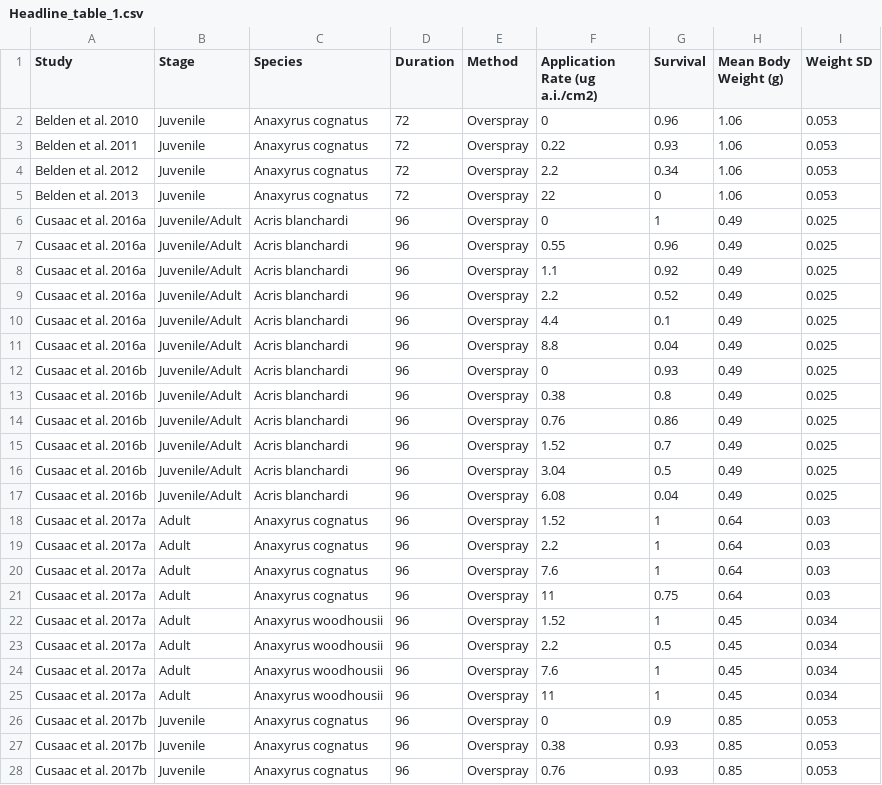
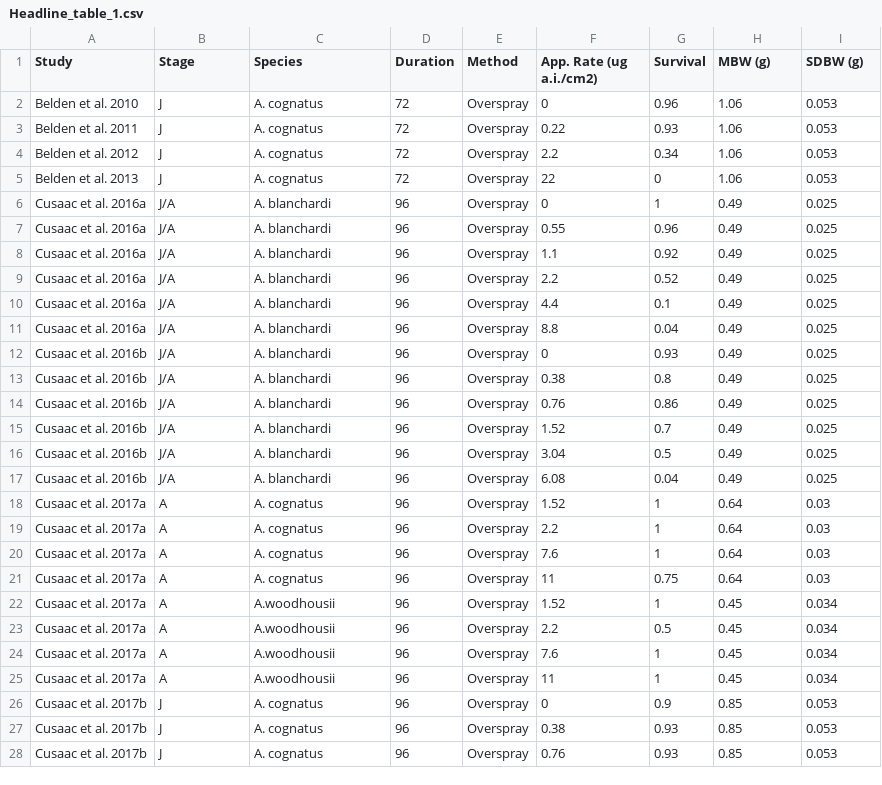
Before and after one commit to epaulukonis/amphibian_effects_model, a CSV file: data_in/Headline_table_1.csv, drawn as a sheet; only a part is shown; the diff covers the shown part only.

```diff
--- a/data_in/Headline_table_1.csv
+++ b/data_in/Headline_table_1.csv
@@ -1,28 +1,28 @@
-Study,Stage,Species,Duration,Method,Application Rate (ug a.i./cm2),Survival,Mean Body Weight (g),Weight SD
-Belden et al. 2010,Juvenile,Anaxyrus cognatus,72,Overspray,0,0.96,1.06,0.053
-Belden et al. 2011,Juvenile,Anaxyrus cognatus,72,Overspray,0.22,0.93,1.06,0.053
-Belden et al. 2012,Juvenile,Anaxyrus cognatus,72,Overspray,2.2,0.34,1.06,0.053
-Belden et al. 2013,Juvenile,Anaxyrus cognatus,72,Overspray,22,0,1.06,0.053
-Cusaac et al. 2016a,Juvenile/Adult,Acris blanchardi,96,Overspray,0,1,0.49,0.025
-Cusaac et al. 2016a,Juvenile/Adult,Acris blanchardi,96,Overspray,0.55,0.96,0.49,0.025
-Cusaac et al. 2016a,Juvenile/Adult,Acris blanchardi,96,Overspray,1.1,0.92,0.49,0.025
-Cusaac et al. 2016a,Juvenile/Adult,Acris blanchardi,96,Overspray,2.2,0.52,0.49,0.025
-Cusaac et al. 2016a,Juvenile/Adult,Acris blanchardi,96,Overspray,4.4,0.1,0.49,0.025
-Cusaac et al. 2016a,Juvenile/Adult,Acris blanchardi,96,Overspray,8.8,0.04,0.49,0.025
-Cusaac et al. 2016b,Juvenile/Adult,Acris blanchardi,96,Overspray,0,0.93,0.49,0.025
-Cusaac et al. 2016b,Juvenile/Adult,Acris blanchardi,96,Overspray,0.38,0.8,0.49,0.025
-Cusaac et al. 2016b,Juvenile/Adult,Acris blanchardi,96,Overspray,0.76,0.86,0.49,0.025
-Cusaac et al. 2016b,Juvenile/Adult,Acris blanchardi,96,Overspray,1.52,0.7,0.49,0.025
-Cusaac et al. 2016b,Juvenile/Adult,Acris blanchardi,96,Overspray,3.04,0.5,0.49,0.025
-Cusaac et al. 2016b,Juvenile/Adult,Acris blanchardi,96,Overspray,6.08,0.04,0.49,0.025
-Cusaac et al. 2017a,Adult,Anaxyrus cognatus,96,Overspray,1.52,1,0.64,0.03
-Cusaac et al. 2017a,Adult,Anaxyrus cognatus,96,Overspray,2.2,1,0.64,0.03
-Cusaac et al. 2017a,Adult,Anaxyrus cognatus,96,Overspray,7.6,1,0.64,0.03
-Cusaac et al. 2017a,Adult,Anaxyrus cognatus,96,Overspray,11,0.75,0.64,0.03
-Cusaac et al. 2017a,Adult,Anaxyrus woodhousii ,96,Overspray,1.52,1,0.45,0.034
-Cusaac et al. 2017a,Adult,Anaxyrus woodhousii ,96,Overspray,2.2,0.5,0.45,0.034
-Cusaac et al. 2017a,Adult,Anaxyrus woodhousii ,96,Overspray,7.6,1,0.45,0.034
-Cusaac et al. 2017a,Adult,Anaxyrus woodhousii ,96,Overspray,11,1,0.45,0.034
-Cusaac et al. 2017b,Juvenile,Anaxyrus cognatus,96,Overspray,0,0.9,0.85,0.053
-Cusaac et al. 2017b,Juvenile,Anaxyrus cognatus,96,Overspray,0.38,0.93,0.85,0.053
-Cusaac et al. 2017b,Juvenile,Anaxyrus cognatus,96,Overspray,0.76,0.93,0.85,0.053
+Study,Stage,Species,Duration,Method,App. Rate (ug a.i./cm2),Survival,MBW (g),SDBW (g)
+Belden et al. 2010,J,A. cognatus,72,Overspray,0,0.96,1.06,0.053
+Belden et al. 2011,J,A. cognatus,72,Overspray,0.22,0.93,1.06,0.053
+Belden et al. 2012,J,A. cognatus,72,Overspray,2.2,0.34,1.06,0.053
+Belden et al. 2013,J,A. cognatus,72,Overspray,22,0,1.06,0.053
+Cusaac et al. 2016a,J/A,A. blanchardi,96,Overspray,0,1,0.49,0.025
+Cusaac et al. 2016a,J/A,A. blanchardi,96,Overspray,0.55,0.96,0.49,0.025
+Cusaac et al. 2016a,J/A,A. blanchardi,96,Overspray,1.1,0.92,0.49,0.025
+Cusaac et al. 2016a,J/A,A. blanchardi,96,Overspray,2.2,0.52,0.49,0.025
+Cusaac et al. 2016a,J/A,A. blanchardi,96,Overspray,4.4,0.1,0.49,0.025
+Cusaac et al. 2016a,J/A,A. blanchardi,96,Overspray,8.8,0.04,0.49,0.025
+Cusaac et al. 2016b,J/A,A. blanchardi,96,Overspray,0,0.93,0.49,0.025
+Cusaac et al. 2016b,J/A,A. blanchardi,96,Overspray,0.38,0.8,0.49,0.025
+Cusaac et al. 2016b,J/A,A. blanchardi,96,Overspray,0.76,0.86,0.49,0.025
+Cusaac et al. 2016b,J/A,A. blanchardi,96,Overspray,1.52,0.7,0.49,0.025
+Cusaac et al. 2016b,J/A,A. blanchardi,96,Overspray,3.04,0.5,0.49,0.025
+Cusaac et al. 2016b,J/A,A. blanchardi,96,Overspray,6.08,0.04,0.49,0.025
+Cusaac et al. 2017a,A,A. cognatus,96,Overspray,1.52,1,0.64,0.03
+Cusaac et al. 2017a,A,A. cognatus,96,Overspray,2.2,1,0.64,0.03
+Cusaac et al. 2017a,A,A. cognatus,96,Overspray,7.6,1,0.64,0.03
+Cusaac et al. 2017a,A,A. cognatus,96,Overspray,11,0.75,0.64,0.03
+Cusaac et al. 2017a,A,A.woodhousii ,96,Overspray,1.52,1,0.45,0.034
+Cusaac et al. 2017a,A,A.woodhousii ,96,Overspray,2.2,0.5,0.45,0.034
+Cusaac et al. 2017a,A,A.woodhousii ,96,Overspray,7.6,1,0.45,0.034
+Cusaac et al. 2017a,A,A.woodhousii ,96,Overspray,11,1,0.45,0.034
+Cusaac et al. 2017b,J,A. cognatus,96,Overspray,0,0.9,0.85,0.053
+Cusaac et al. 2017b,J,A. cognatus,96,Overspray,0.38,0.93,0.85,0.053
+Cusaac et al. 2017b,J,A. cognatus,96,Overspray,0.76,0.93,0.85,0.053
```
Also changed, not shown: 40 edited cells elsewhere in this file, 1 other file.
